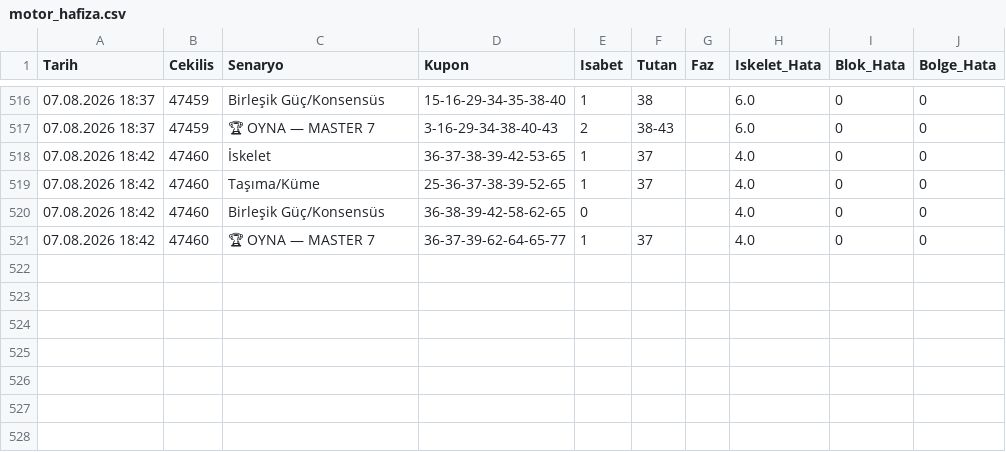
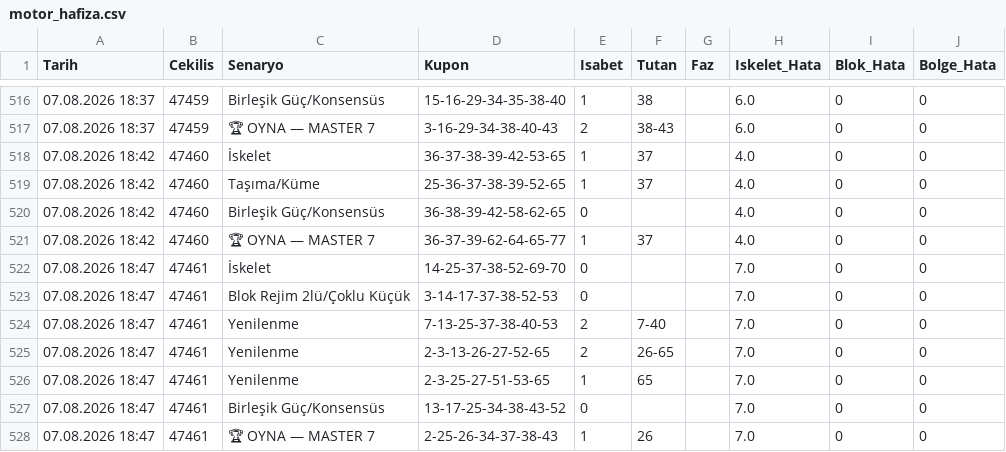
Before and after one commit to gozlekakif-alt/hizli-on-analiz-motoru, a CSV file: motor_hafiza.csv, drawn as a sheet; only a part is shown, gaps mark what is left out.

Commit message:
V17 motor hafızası güncellendi

```diff
--- a/motor_hafiza.csv
+++ b/motor_hafiza.csv
@@ -521 +521,8 @@ Tarih,Cekilis,Senaryo,Kupon,Isabet,Tutan,Faz,Iskelet_Hata,Blok_Hata,Bolge_Hata
 07.08.2026 18:42,47460,🏆 OYNA — MASTER 7,36-37-39-62-64-65-77,1,37,,4.0,0,0
+07.08.2026 18:47,47461,İskelet,14-25-37-38-52-69-70,0,,,7.0,0,0
+07.08.2026 18:47,47461,Blok Rejim 2lü/Çoklu Küçük,3-14-17-37-38-52-53,0,,,7.0,0,0
+07.08.2026 18:47,47461,Yenilenme,7-13-25-37-38-40-53,2,7-40,,7.0,0,0
+07.08.2026 18:47,47461,Yenilenme,2-3-13-26-27-52-65,2,26-65,,7.0,0,0
+07.08.2026 18:47,47461,Yenilenme,2-3-25-27-51-53-65,1,65,,7.0,0,0
+07.08.2026 18:47,47461,Birleşik Güç/Konsensüs,13-17-25-34-38-43-52,0,,,7.0,0,0
+07.08.2026 18:47,47461,🏆 OYNA — MASTER 7,2-25-26-34-37-38-43,1,26,,7.0,0,0
```
